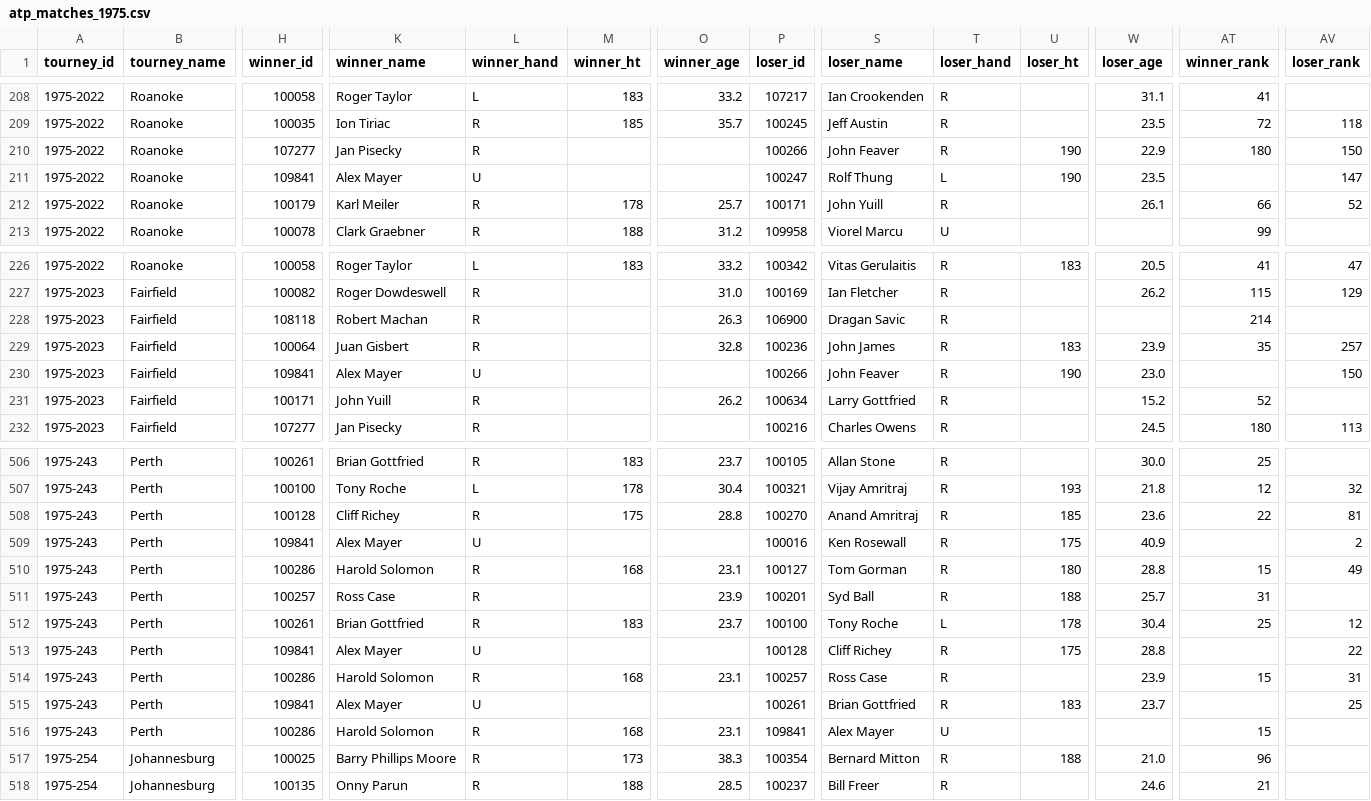
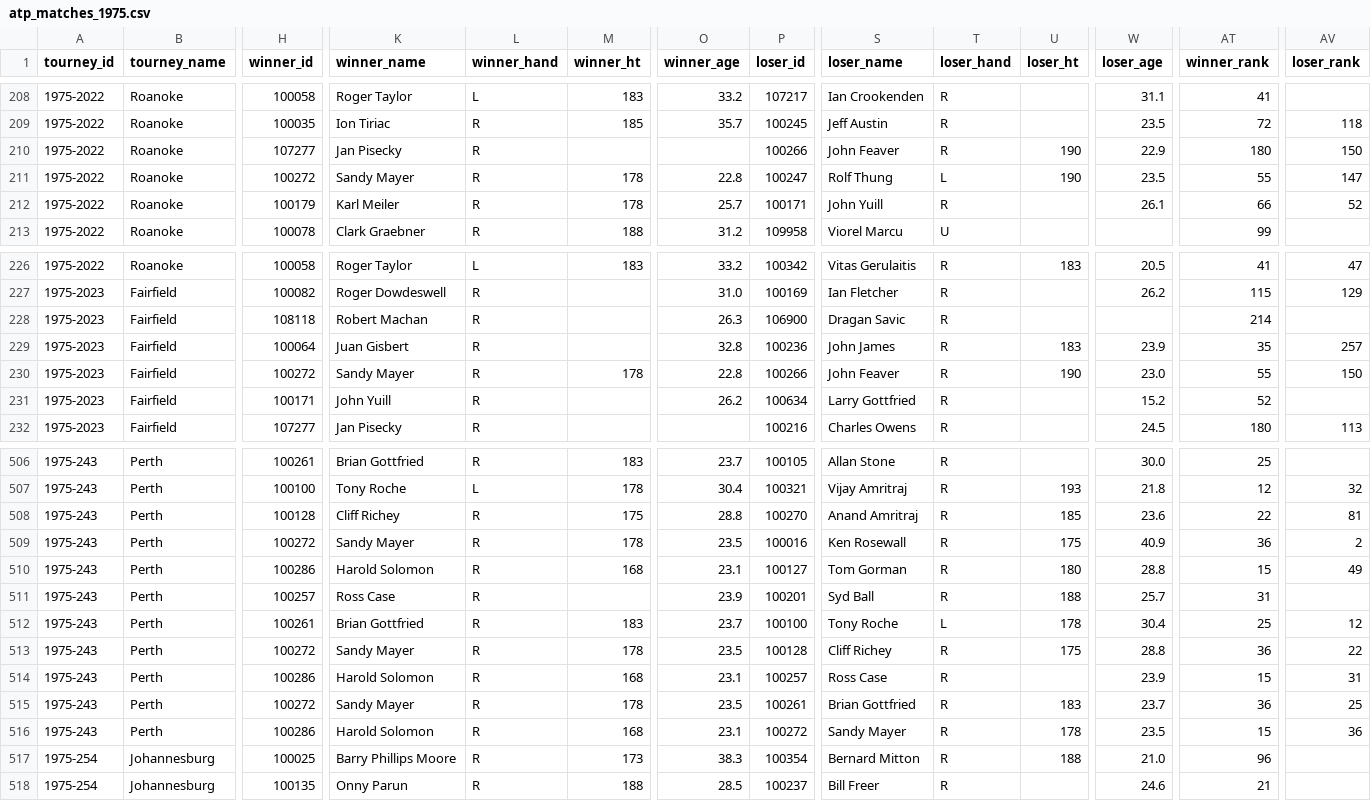
Before and after one commit to JeffSackmann/tennis_atp, a CSV file: atp_matches_1975.csv, drawn as a sheet; only a part is shown, gaps mark what is left out; the diff covers the shown part only; the diff names each change by its address in the sheet, - before the commit and + after, or states it on an @@ line.

Commit message:
de-dupe Lopez Moron, Geraghty, Mayer, etc
also Effraimoglou, Martin Jr, Garcia Requena, Moreno Tallada, Komaromy, Burr, Akbari, Fernandes, Robinson, Barnes, Graetz
per #154

```diff
--- a/atp_matches_1975.csv
+++ b/atp_matches_1975.csv
-H211 (winner_id): 109841
+H211 (winner_id): 100272
-K211 (winner_name): Alex Mayer
+K211 (winner_name): Sandy Mayer
-L211 (winner_hand): U
+L211 (winner_hand): R
-M211 (winner_ht): (empty)
+M211 (winner_ht): 178
-O211 (winner_age): (empty)
+O211 (winner_age): 22.8
-AT211 (winner_rank): (empty)
+AT211 (winner_rank): 55
-H230 (winner_id): 109841
+H230 (winner_id): 100272
-K230 (winner_name): Alex Mayer
+K230 (winner_name): Sandy Mayer
-L230 (winner_hand): U
+L230 (winner_hand): R
-M230 (winner_ht): (empty)
+M230 (winner_ht): 178
-O230 (winner_age): (empty)
+O230 (winner_age): 22.8
-AT230 (winner_rank): (empty)
+AT230 (winner_rank): 55
-H509 (winner_id): 109841
+H509 (winner_id): 100272
-K509 (winner_name): Alex Mayer
+K509 (winner_name): Sandy Mayer
-L509 (winner_hand): U
+L509 (winner_hand): R
-M509 (winner_ht): (empty)
+M509 (winner_ht): 178
-O509 (winner_age): (empty)
+O509 (winner_age): 23.5
-AT509 (winner_rank): (empty)
+AT509 (winner_rank): 36
-H513 (winner_id): 109841
+H513 (winner_id): 100272
-K513 (winner_name): Alex Mayer
+K513 (winner_name): Sandy Mayer
-L513 (winner_hand): U
+L513 (winner_hand): R
-M513 (winner_ht): (empty)
+M513 (winner_ht): 178
-O513 (winner_age): (empty)
+O513 (winner_age): 23.5
-AT513 (winner_rank): (empty)
+AT513 (winner_rank): 36
-H515 (winner_id): 109841
+H515 (winner_id): 100272
-K515 (winner_name): Alex Mayer
+K515 (winner_name): Sandy Mayer
-L515 (winner_hand): U
+L515 (winner_hand): R
-M515 (winner_ht): (empty)
+M515 (winner_ht): 178
-O515 (winner_age): (empty)
+O515 (winner_age): 23.5
-AT515 (winner_rank): (empty)
+AT515 (winner_rank): 36
-P516 (loser_id): 109841
+P516 (loser_id): 100272
-S516 (loser_name): Alex Mayer
+S516 (loser_name): Sandy Mayer
-T516 (loser_hand): U
+T516 (loser_hand): R
-U516 (loser_ht): (empty)
+U516 (loser_ht): 178
-W516 (loser_age): (empty)
+W516 (loser_age): 23.5
-AV516 (loser_rank): (empty)
+AV516 (loser_rank): 36
```
Also changed, not shown: 96 edited cells elsewhere in this file, atp_matches_1973.csv, atp_matches_1974.csv, 19 other files.
